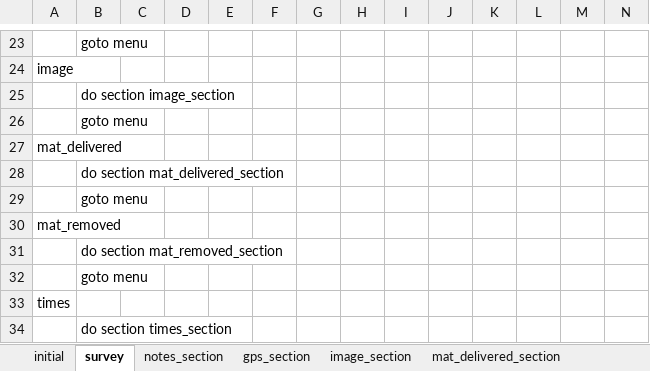
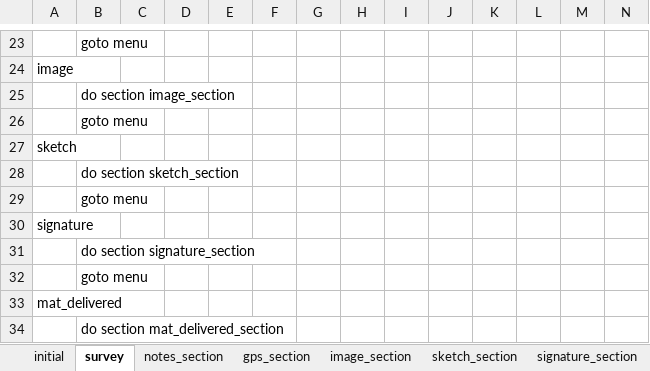
Before and after one commit to asif-iqbal/app-designer, an Excel workbook: app/config/tables/constructionForm/forms/constructionForm/constructionForm.xlsx, sheet survey, drawn as a sheet; only a part is shown, gaps mark what is left out; the shorter side is filled out with more unchanged rows; values as stored, in another font and other column widths than the file's, no borders; charts and pictures not drawn; rows hold the shown columns only; the diff names each change by its address in the sheet, - before the commit and + after, or states it on an @@ line.

Commit message:
sketch and signature finalized

```diff
--- a/app/config/tables/constructionForm/forms/constructionForm/constructionForm.xlsx (sheet survey)
+++ b/app/config/tables/constructionForm/forms/constructionForm/constructionForm.xlsx (sheet survey)
+sheet tab: sketch_section
+sheet tab: signature_section
+row 27: sketch
+row 28:  | do section sketch_section
+row 29:  | goto menu
+row 30: signature
+row 31:  | do section signature_section
+row 32:  | goto menu
```
Also changed, not shown: sheet settings, sheet choices, charts or pictures, app/config/tables/imageSubform/forms/imageSubform/imageSubform.xlsx, app/config/tables/siteInspectionForm/forms/siteInspectionForm/siteInspectionForm.xlsx, 33 other files.
